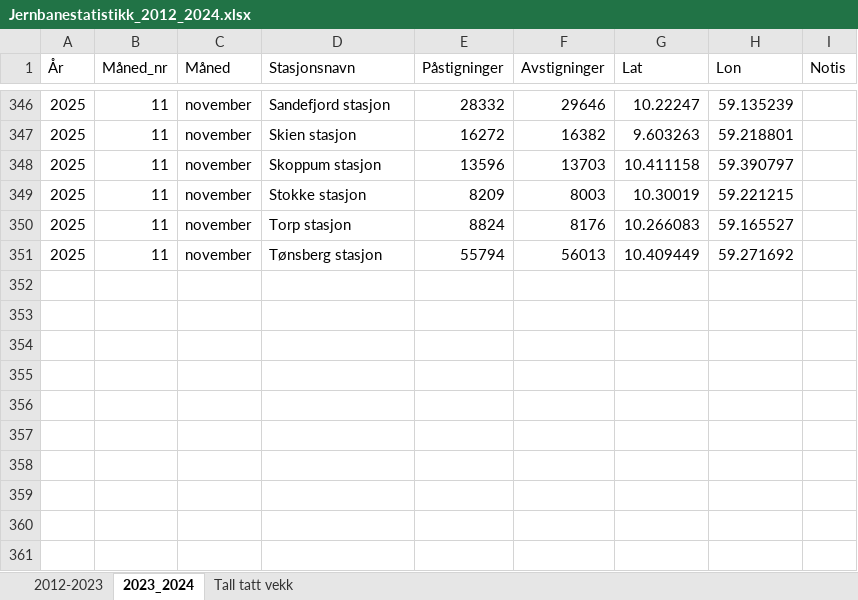
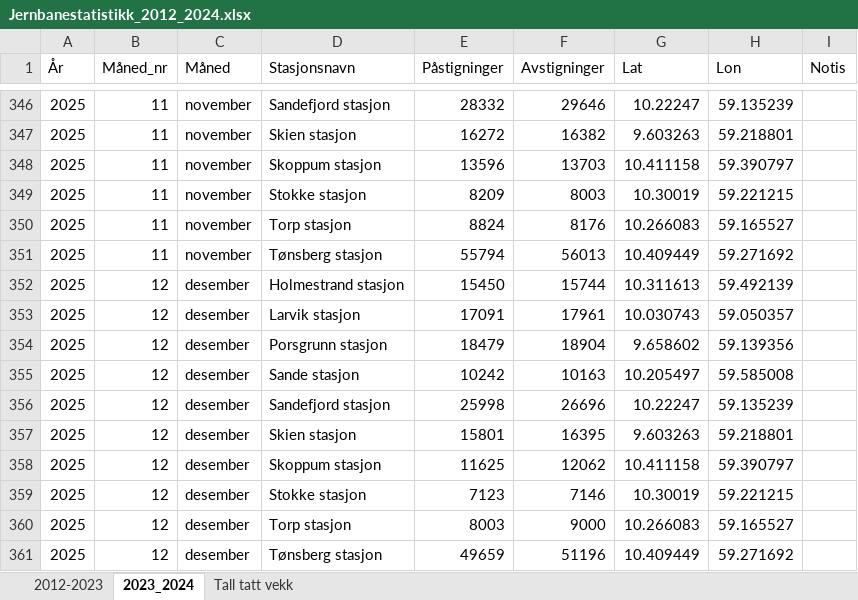
Before and after one commit to RasmusPalmqvist/Vestfold, an Excel workbook: 05_Mobilitet og infrastruktur/Persontransport og reisevaner/Mobilitetsdashboard/Brukes2024/Jernbanestatistikk_2012_2024.xlsx, sheet 2023_2024, drawn as a sheet; only a part is shown, gaps mark what is left out; values as stored, in another font and other column widths than the file's, no borders; the diff names each change by its address in the sheet, - before the commit and + after, or states it on an @@ line.

Commit message:
Update Jernbanestatistikk_2012_2024.xlsx

```diff
--- a/05_Mobilitet og infrastruktur/Persontransport og reisevaner/Mobilitetsdashboard/Brukes2024/Jernbanestatistikk_2012_2024.xlsx (sheet 2023_2024)
+++ b/05_Mobilitet og infrastruktur/Persontransport og reisevaner/Mobilitetsdashboard/Brukes2024/Jernbanestatistikk_2012_2024.xlsx (sheet 2023_2024)
+row 352: 2025 | 12 | desember | Holmestrand stasjon | 15450 | 15744 | 10.311613 | 59.492139
+row 353: 2025 | 12 | desember | Larvik stasjon | 17091 | 17961 | 10.030743 | 59.050357
+row 354: 2025 | 12 | desember | Porsgrunn stasjon | 18479 | 18904 | 9.658602 | 59.139356
+row 355: 2025 | 12 | desember | Sande stasjon | 10242 | 10163 | 10.205497 | 59.585008
+row 356: 2025 | 12 | desember | Sandefjord stasjon | 25998 | 26696 | 10.22247 | 59.135239
+row 357: 2025 | 12 | desember | Skien stasjon | 15801 | 16395 | 9.603263 | 59.218801
+row 358: 2025 | 12 | desember | Skoppum stasjon | 11625 | 12062 | 10.411158 | 59.390797
+row 359: 2025 | 12 | desember | Stokke stasjon | 7123 | 7146 | 10.30019 | 59.221215
+row 360: 2025 | 12 | desember | Torp stasjon | 8003 | 9000 | 10.266083 | 59.165527
+row 361: 2025 | 12 | desember | Tønsberg stasjon | 49659 | 51196 | 10.409449 | 59.271692
```
